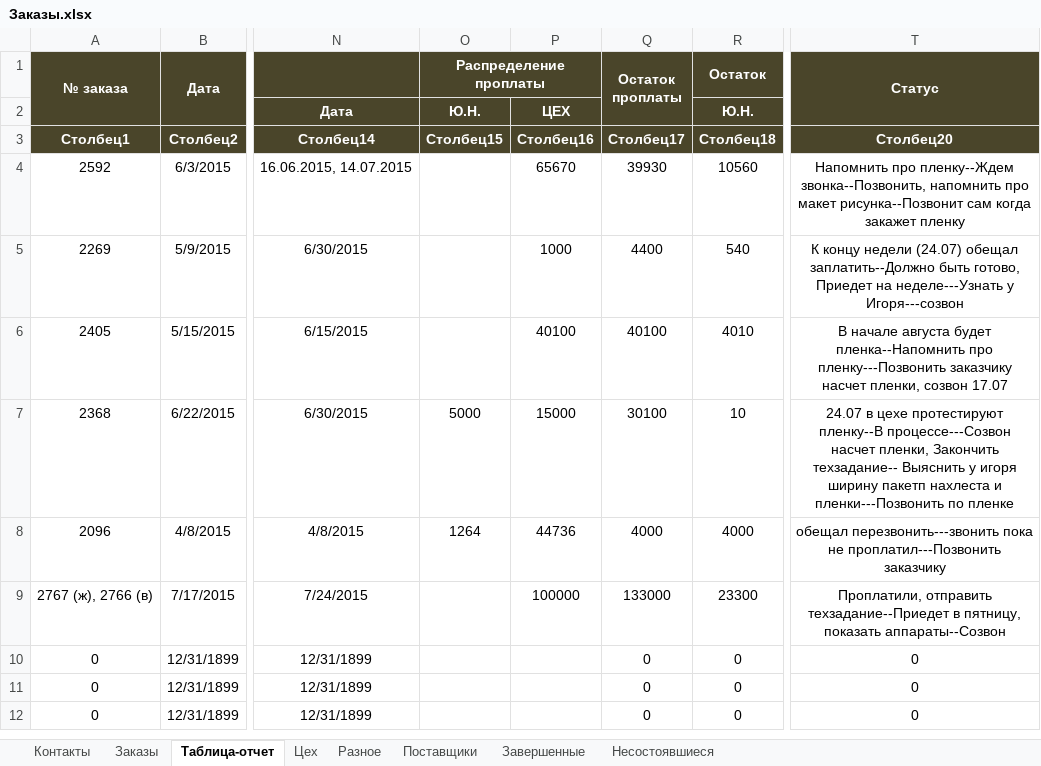
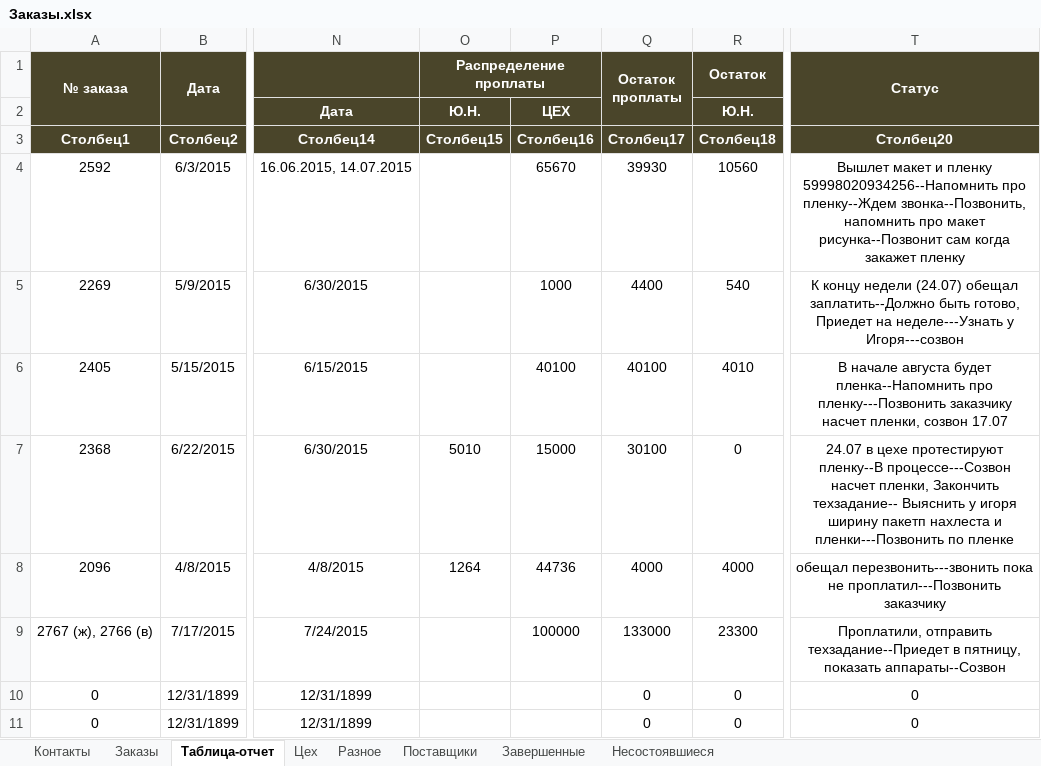
Before and after one commit to novapack/Work, an Excel workbook: Заказы/Заказы.xlsx, sheet Таблица-отчет, drawn as a sheet; only a part is shown, gaps mark what is left out; the shorter side is filled out with more unchanged rows; values as stored, in another font and other column widths than the file's, no borders; table styles not drawn; the diff names each change by its address in the sheet, - before the commit and + after, or states it on an @@ line.

```diff
--- a/Заказы/Заказы.xlsx (sheet Таблица-отчет)
+++ b/Заказы/Заказы.xlsx (sheet Таблица-отчет)
-T4 (Статус): Напомнить про пленку--Ждем…
+T4 (Статус): Вышлет макет и пленку 59998020934256--Напомнить про пленку--Ждем…
-O7 (Распределение проплаты): 5000
+O7 (Распределение проплаты): 5010
-R7 (Остаток): 10
+R7 (Остаток): 0
```
Also changed, not shown: sheet Контакты, sheet Заказы, sheet Разное.
